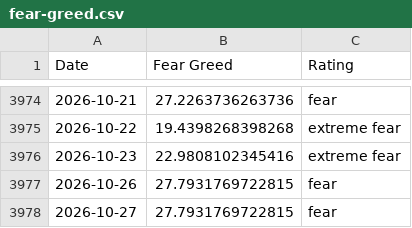
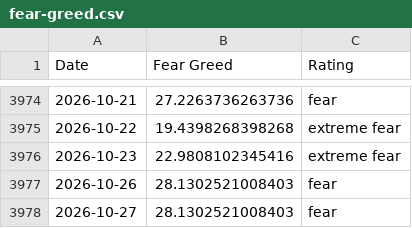
Before and after one commit to spicy-man/DCA-tool, a CSV file: public/data/fear-greed.csv, drawn as a sheet; only a part is shown, gaps mark what is left out.

```diff
--- a/public/data/fear-greed.csv
+++ b/public/data/fear-greed.csv
@@ -3976,3 +3976,3 @@ Date,Fear Greed,Rating
 2026-10-23,22.9808102345416,extreme fear
-2026-10-26,27.7931769722815,fear
-2026-10-27,27.7931769722815,fear
+2026-10-26,28.1302521008403,fear
+2026-10-27,28.1302521008403,fear
```
Also changed, not shown: 28 other files.
